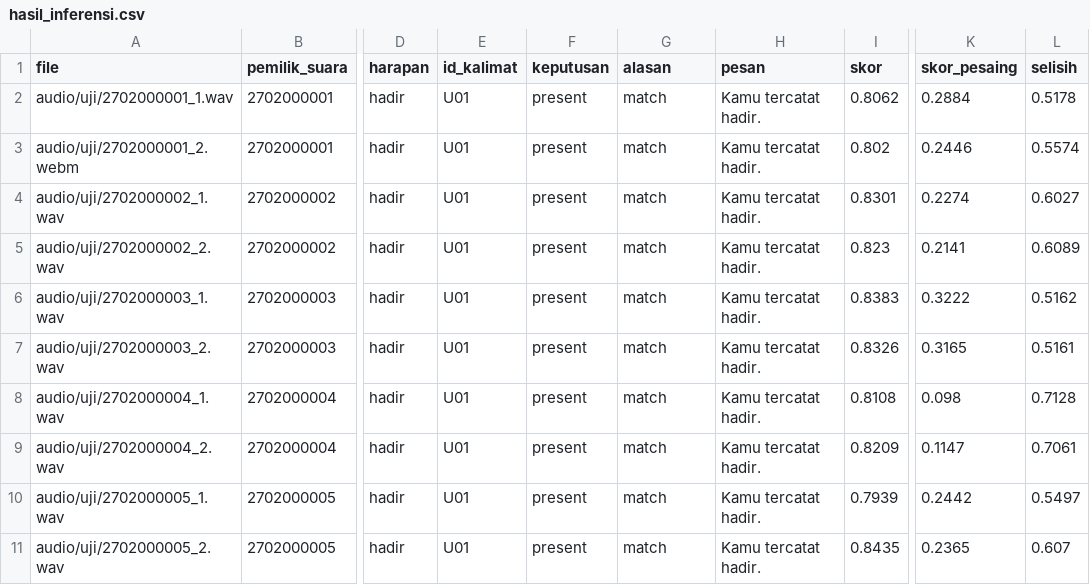
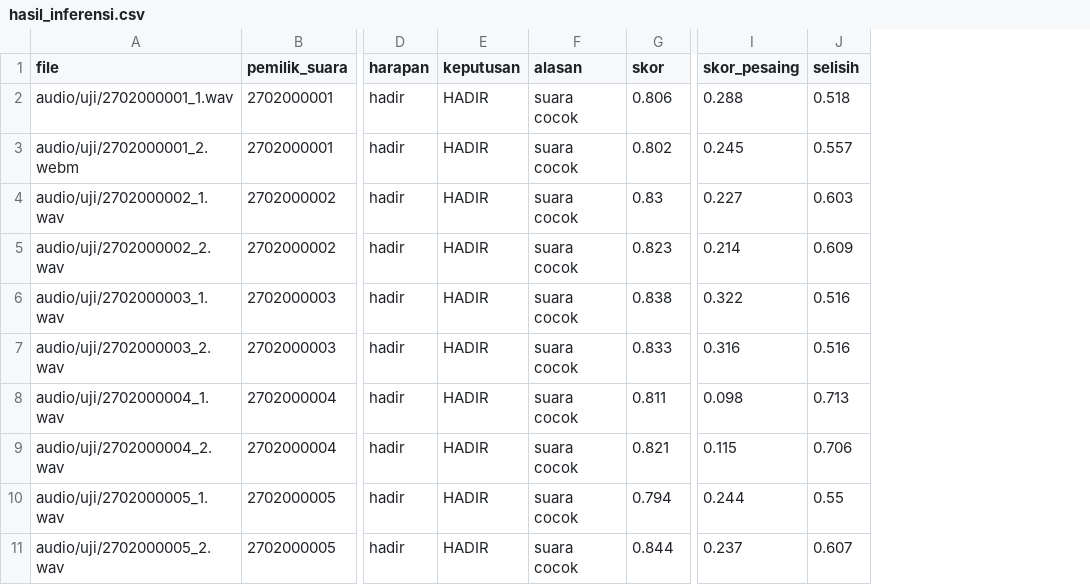
Before and after one commit to alvingnwns/aol-deeplearning, a CSV file: notebooks/contoh_data/hasil/hasil_inferensi.csv, drawn as a sheet; only a part is shown, gaps mark what is left out; removed rows and columns are numbered as before the commit, all else as after; the diff covers the shown part only; the diff names each change by its address in the sheet, - before the commit and + after, or states it on an @@ line.

```diff
--- a/notebooks/contoh_data/hasil/hasil_inferensi.csv
+++ b/notebooks/contoh_data/hasil/hasil_inferensi.csv
-column E (id_kalimat), rows 2-11: all U01
-column H (pesan), rows 2-11: all Kamu tercatat hadir.
-E2:E11 (keputusan): present
+E2:E11 (keputusan): HADIR
-F2:F11 (alasan): match
+F2:F11 (alasan): suara cocok
-G2 (skor): 0.8062
+G2 (skor): 0.806
-I2 (skor_pesaing): 0.2884
+I2 (skor_pesaing): 0.288
-J2 (selisih): 0.5178
+J2 (selisih): 0.518
-I3 (skor_pesaing): 0.2446
+I3 (skor_pesaing): 0.245
-J3 (selisih): 0.5574
+J3 (selisih): 0.557
-G4 (skor): 0.8301
+G4 (skor): 0.83
-I4 (skor_pesaing): 0.2274
+I4 (skor_pesaing): 0.227
-J4 (selisih): 0.6027
+J4 (selisih): 0.603
-I5 (skor_pesaing): 0.2141
+I5 (skor_pesaing): 0.214
-J5 (selisih): 0.6089
+J5 (selisih): 0.609
-G6 (skor): 0.8383
+G6 (skor): 0.838
-I6 (skor_pesaing): 0.3222
+I6 (skor_pesaing): 0.322
-J6 (selisih): 0.5162
+J6 (selisih): 0.516
-G7 (skor): 0.8326
+G7 (skor): 0.833
-I7 (skor_pesaing): 0.3165
+I7 (skor_pesaing): 0.316
-J7 (selisih): 0.5161
+J7 (selisih): 0.516
-G8 (skor): 0.8108
+G8 (skor): 0.811
-J8 (selisih): 0.7128
+J8 (selisih): 0.713
-G9 (skor): 0.8209
+G9 (skor): 0.821
-I9 (skor_pesaing): 0.1147
+I9 (skor_pesaing): 0.115
-J9 (selisih): 0.7061
+J9 (selisih): 0.706
-G10 (skor): 0.7939
+G10 (skor): 0.794
-I10 (skor_pesaing): 0.2442
+I10 (skor_pesaing): 0.244
-J10 (selisih): 0.5497
+J10 (selisih): 0.55
-G11 (skor): 0.8435
+G11 (skor): 0.844
-I11 (skor_pesaing): 0.2365
+I11 (skor_pesaing): 0.237
```
Also changed, not shown: 35 edited cells elsewhere in this file, notebooks/contoh_data/hasil/pendaftaran.csv, 12 other files.
